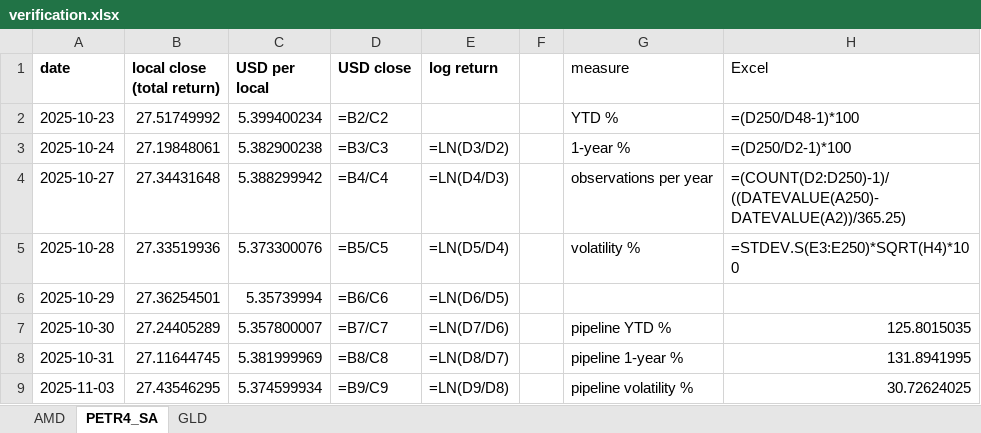
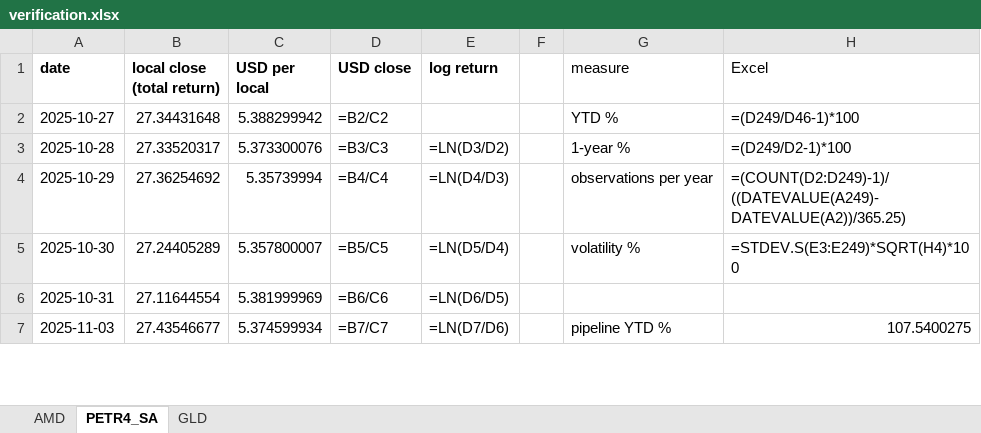
Before and after one commit to jpsb2004/power-law-book, an Excel workbook: research/verification.xlsx, sheet PETR4_SA, drawn as a sheet; only a part is shown; values as stored, in another font and other column widths than the file's, no borders; formulas without a stored value are shown as written; removed rows and columns are numbered as before the commit, all else as after; the diff covers the shown part only; the diff names each change by its address in the sheet, - before the commit and + after, or states it on an @@ line.

```diff
--- a/research/verification.xlsx (sheet PETR4_SA)
+++ b/research/verification.xlsx (sheet PETR4_SA)
-row 2: 2025-10-23 | 27.51749992 | 5.399400234 | =B2/C2 |  |  | YTD % | =(D250/D48-1)*100
-row 3: 2025-10-24 | 27.19848061 | 5.382900238 | =B3/C3 | =LN(D3/D2) |  | 1-year % | =(D250/D2-1)*100
-D2 (USD close): =B4/C4
+D2 (USD close): =B2/C2
-E2 (log return): =LN(D4/D3)
+E2 (log return): (empty)
-G2 (measure): observations per year
+G2 (measure): YTD %
-H2 (Excel): =(COUNT(D2:D250)-1)/((DATEVALUE(A250)-DATEVALUE(A2))/365.25)
+H2 (Excel): =(D249/D46-1)*100
-B3 (local close (total return)): 27.33519936
+B3 (local close (total return)): 27.33520317
-D3 (USD close): =B5/C5
+D3 (USD close): =B3/C3
-E3 (log return): =LN(D5/D4)
+E3 (log return): =LN(D3/D2)
-G3 (measure): volatility %
+G3 (measure): 1-year %
-H3 (Excel): =STDEV.S(E3:E250)*SQRT(H4)*100
+H3 (Excel): =(D249/D2-1)*100
-B4 (local close (total return)): 27.36254501
+B4 (local close (total return)): 27.36254692
-D4 (USD close): =B6/C6
+D4 (USD close): =B4/C4
-E4 (log return): =LN(D6/D5)
+E4 (log return): =LN(D4/D3)
-G4 (measure): (empty)
+G4 (measure): observations per year
-H4 (Excel): (empty)
+H4 (Excel): =(COUNT(D2:D249)-1)/((DATEVALUE(A249)-DATEVALUE(A2))/365.25)
-D5 (USD close): =B7/C7
+D5 (USD close): =B5/C5
-E5 (log return): =LN(D7/D6)
+E5 (log return): =LN(D5/D4)
-G5 (measure): pipeline YTD %
+G5 (measure): volatility %
-H5 (Excel): 125.8015035
+H5 (Excel): =STDEV.S(E3:E249)*SQRT(H4)*100
-B6 (local close (total return)): 27.11644745
+B6 (local close (total return)): 27.11644554
-D6 (USD close): =B8/C8
+D6 (USD close): =B6/C6
-E6 (log return): =LN(D8/D7)
+E6 (log return): =LN(D6/D5)
-G6 (measure): pipeline 1-year %
+G6 (measure): (empty)
-H6 (Excel): 131.8941995
+H6 (Excel): (empty)
-B7 (local close (total return)): 27.43546295
+B7 (local close (total return)): 27.43546677
-D7 (USD close): =B9/C9
+D7 (USD close): =B7/C7
-E7 (log return): =LN(D9/D8)
+E7 (log return): =LN(D7/D6)
-G7 (measure): pipeline volatility %
+G7 (measure): pipeline YTD %
-H7 (Excel): 30.72624025
+H7 (Excel): 107.5400275
```
Also changed, not shown: 1 added row and 646 edited cells elsewhere in this sheet, sheet GLD, sheet AMD, 7 other files.
